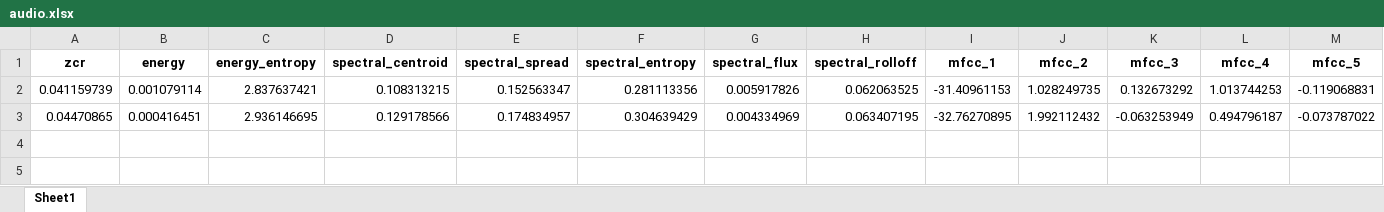
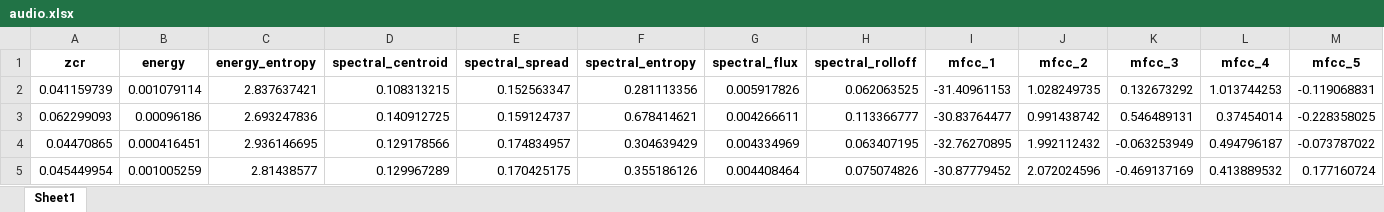
Before and after one commit to Wh0-am1/agritech, an Excel workbook: audio.xlsx, sheet Sheet1, drawn as a sheet; only a part is shown; values as stored, in another font and other column widths than the file's, no borders; rows hold the shown columns only; the diff names each change by its address in the sheet, - before the commit and + after, or states it on an @@ line.

```diff
--- a/audio.xlsx (sheet Sheet1)
+++ b/audio.xlsx (sheet Sheet1)
+row 3: 0.062299093 | 0.00096186 | 2.693247836 | 0.140912725 | 0.159124737 | 0.678414621 | 0.004266611 | 0.113366777 | -30.83764477 | 0.991438742 | 0.546489131 | 0.37454014 | -0.228358025
+row 5: 0.045449954 | 0.001005259 | 2.81438577 | 0.129967289 | 0.170425175 | 0.355186126 | 0.004408464 | 0.075074826 | -30.87779452 | 2.072024596 | -0.469137169 | 0.413889532 | 0.177160724
```
Also changed, not shown: 5 other files.
